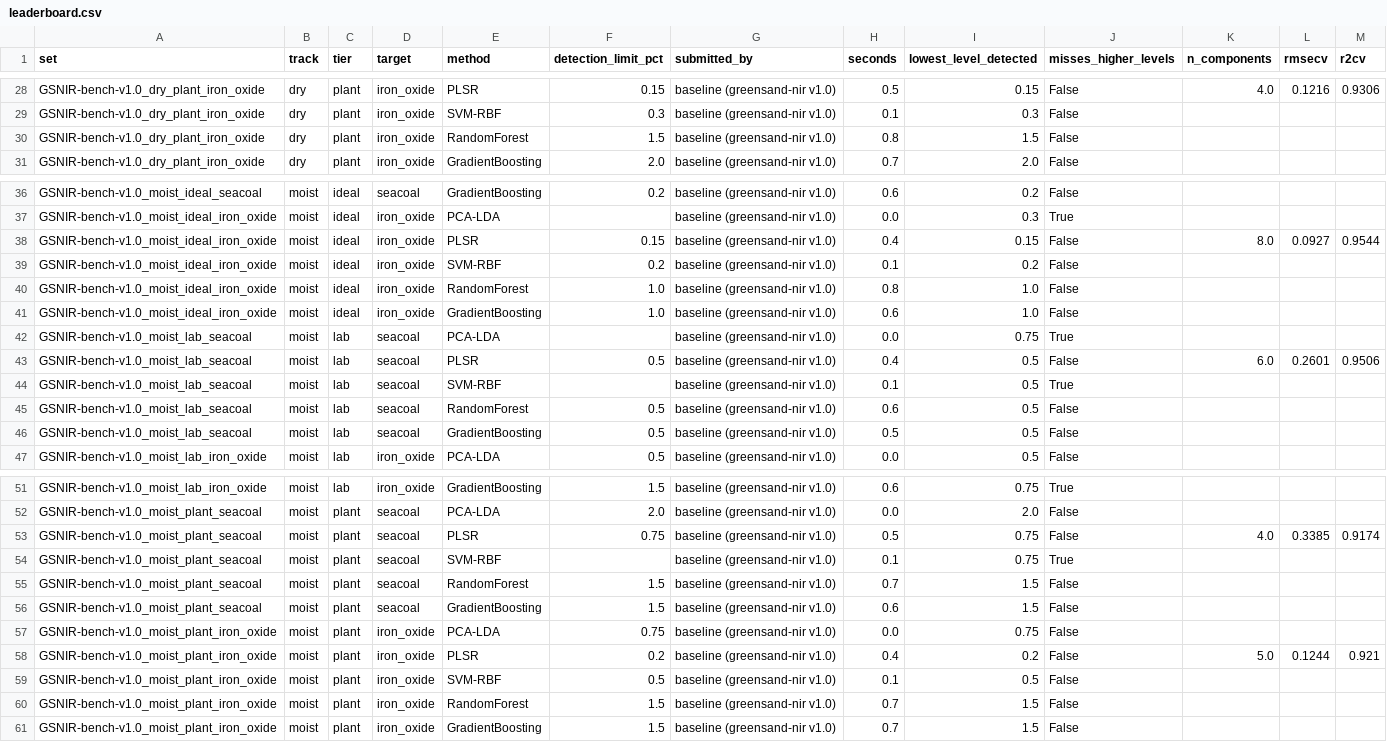
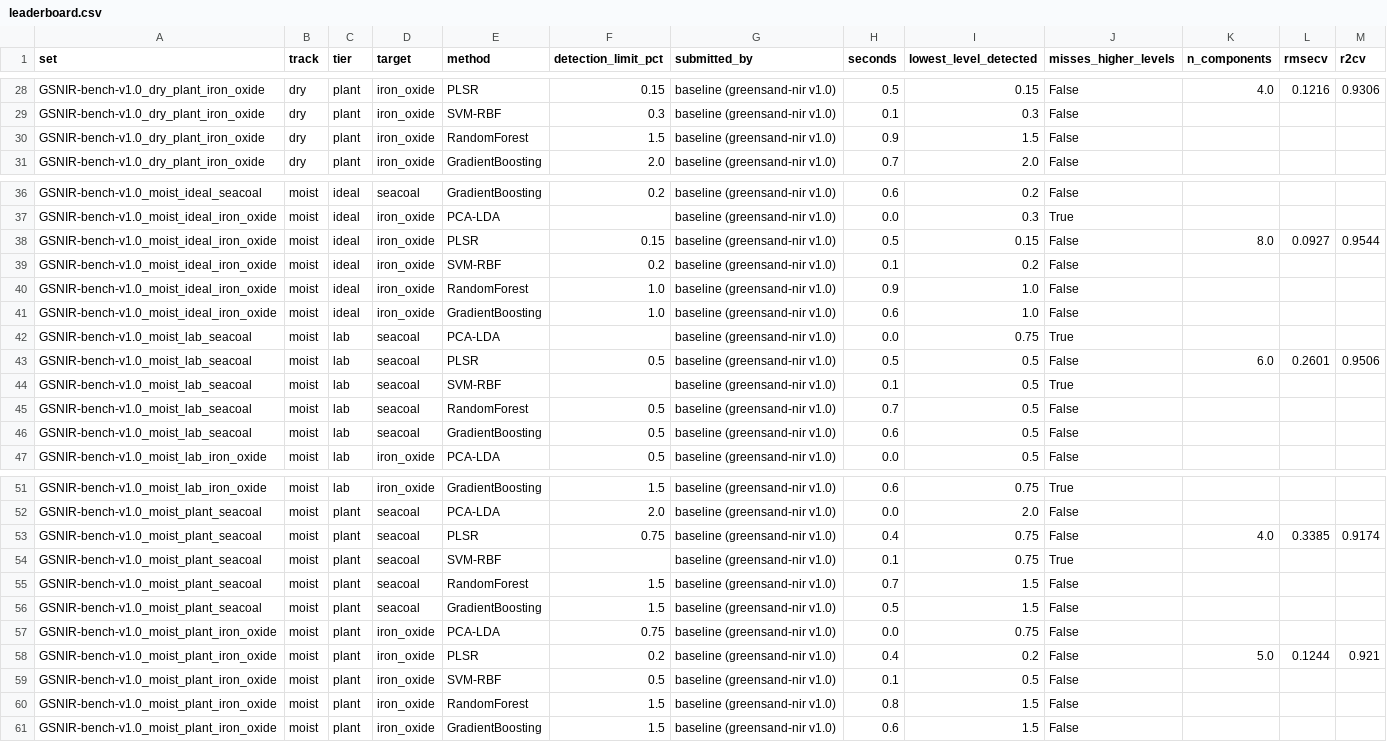
Before and after one commit to mauricekuubata/greensand-nir, a CSV file: benchmark/leaderboard.csv, drawn as a sheet; only a part is shown, gaps mark what is left out; the diff covers the shown part only.

```diff
--- a/benchmark/leaderboard.csv
+++ b/benchmark/leaderboard.csv
@@ -29,3 +29,3 @@ GSNIR-bench-v1.0_dry_plant_iron_oxide,dry,plant,iron_oxide,PLSR,0.15,baseline (g
 GSNIR-bench-v1.0_dry_plant_iron_oxide,dry,plant,iron_oxide,SVM-RBF,0.3,baseline (greensand-nir v1.0),0.1,0.3,False,,,
-GSNIR-bench-v1.0_dry_plant_iron_oxide,dry,plant,iron_oxide,RandomForest,1.5,baseline (greensand-nir v1.0),0.8,1.5,False,,,
+GSNIR-bench-v1.0_dry_plant_iron_oxide,dry,plant,iron_oxide,RandomForest,1.5,baseline (greensand-nir v1.0),0.9,1.5,False,,,
 GSNIR-bench-v1.0_dry_plant_iron_oxide,dry,plant,iron_oxide,GradientBoosting,2.0,baseline (greensand-nir v1.0),0.7,2.0,False,,,
@@ -37,11 +37,11 @@ GSNIR-bench-v1.0_moist_ideal_seacoal,moist,ideal,seacoal,GradientBoosting,0.2,ba
 GSNIR-bench-v1.0_moist_ideal_iron_oxide,moist,ideal,iron_oxide,PCA-LDA,,baseline (greensand-nir v1.0),0.0,0.3,True,,,
-GSNIR-bench-v1.0_moist_ideal_iron_oxide,moist,ideal,iron_oxide,PLSR,0.15,baseline (greensand-nir v1.0),0.4,0.15,False,8.0,0.0927,0.9544
+GSNIR-bench-v1.0_moist_ideal_iron_oxide,moist,ideal,iron_oxide,PLSR,0.15,baseline (greensand-nir v1.0),0.5,0.15,False,8.0,0.0927,0.9544
 GSNIR-bench-v1.0_moist_ideal_iron_oxide,moist,ideal,iron_oxide,SVM-RBF,0.2,baseline (greensand-nir v1.0),0.1,0.2,False,,,
-GSNIR-bench-v1.0_moist_ideal_iron_oxide,moist,ideal,iron_oxide,RandomForest,1.0,baseline (greensand-nir v1.0),0.8,1.0,False,,,
+GSNIR-bench-v1.0_moist_ideal_iron_oxide,moist,ideal,iron_oxide,RandomForest,1.0,baseline (greensand-nir v1.0),0.9,1.0,False,,,
 GSNIR-bench-v1.0_moist_ideal_iron_oxide,moist,ideal,iron_oxide,GradientBoosting,1.0,baseline (greensand-nir v1.0),0.6,1.0,False,,,
 GSNIR-bench-v1.0_moist_lab_seacoal,moist,lab,seacoal,PCA-LDA,,baseline (greensand-nir v1.0),0.0,0.75,True,,,
-GSNIR-bench-v1.0_moist_lab_seacoal,moist,lab,seacoal,PLSR,0.5,baseline (greensand-nir v1.0),0.4,0.5,False,6.0,0.2601,0.9506
+GSNIR-bench-v1.0_moist_lab_seacoal,moist,lab,seacoal,PLSR,0.5,baseline (greensand-nir v1.0),0.5,0.5,False,6.0,0.2601,0.9506
 GSNIR-bench-v1.0_moist_lab_seacoal,moist,lab,seacoal,SVM-RBF,,baseline (greensand-nir v1.0),0.1,0.5,True,,,
-GSNIR-bench-v1.0_moist_lab_seacoal,moist,lab,seacoal,RandomForest,0.5,baseline (greensand-nir v1.0),0.6,0.5,False,,,
-GSNIR-bench-v1.0_moist_lab_seacoal,moist,lab,seacoal,GradientBoosting,0.5,baseline (greensand-nir v1.0),0.5,0.5,False,,,
+GSNIR-bench-v1.0_moist_lab_seacoal,moist,lab,seacoal,RandomForest,0.5,baseline (greensand-nir v1.0),0.7,0.5,False,,,
+GSNIR-bench-v1.0_moist_lab_seacoal,moist,lab,seacoal,GradientBoosting,0.5,baseline (greensand-nir v1.0),0.6,0.5,False,,,
 GSNIR-bench-v1.0_moist_lab_iron_oxide,moist,lab,iron_oxide,PCA-LDA,0.5,baseline (greensand-nir v1.0),0.0,0.5,False,,,
@@ -52,6 +52,6 @@ GSNIR-bench-v1.0_moist_lab_iron_oxide,moist,lab,iron_oxide,GradientBoosting,1.5,
 GSNIR-bench-v1.0_moist_plant_seacoal,moist,plant,seacoal,PCA-LDA,2.0,baseline (greensand-nir v1.0),0.0,2.0,False,,,
-GSNIR-bench-v1.0_moist_plant_seacoal,moist,plant,seacoal,PLSR,0.75,baseline (greensand-nir v1.0),0.5,0.75,False,4.0,0.3385,0.9174
+GSNIR-bench-v1.0_moist_plant_seacoal,moist,plant,seacoal,PLSR,0.75,baseline (greensand-nir v1.0),0.4,0.75,False,4.0,0.3385,0.9174
 GSNIR-bench-v1.0_moist_plant_seacoal,moist,plant,seacoal,SVM-RBF,,baseline (greensand-nir v1.0),0.1,0.75,True,,,
 GSNIR-bench-v1.0_moist_plant_seacoal,moist,plant,seacoal,RandomForest,1.5,baseline (greensand-nir v1.0),0.7,1.5,False,,,
-GSNIR-bench-v1.0_moist_plant_seacoal,moist,plant,seacoal,GradientBoosting,1.5,baseline (greensand-nir v1.0),0.6,1.5,False,,,
+GSNIR-bench-v1.0_moist_plant_seacoal,moist,plant,seacoal,GradientBoosting,1.5,baseline (greensand-nir v1.0),0.5,1.5,False,,,
 GSNIR-bench-v1.0_moist_plant_iron_oxide,moist,plant,iron_oxide,PCA-LDA,0.75,baseline (greensand-nir v1.0),0.0,0.75,False,,,
@@ -59,3 +59,3 @@ GSNIR-bench-v1.0_moist_plant_iron_oxide,moist,plant,iron_oxide,PLSR,0.2,baseline
 GSNIR-bench-v1.0_moist_plant_iron_oxide,moist,plant,iron_oxide,SVM-RBF,0.5,baseline (greensand-nir v1.0),0.1,0.5,False,,,
-GSNIR-bench-v1.0_moist_plant_iron_oxide,moist,plant,iron_oxide,RandomForest,1.5,baseline (greensand-nir v1.0),0.7,1.5,False,,,
-GSNIR-bench-v1.0_moist_plant_iron_oxide,moist,plant,iron_oxide,GradientBoosting,1.5,baseline (greensand-nir v1.0),0.7,1.5,False,,,
+GSNIR-bench-v1.0_moist_plant_iron_oxide,moist,plant,iron_oxide,RandomForest,1.5,baseline (greensand-nir v1.0),0.8,1.5,False,,,
+GSNIR-bench-v1.0_moist_plant_iron_oxide,moist,plant,iron_oxide,GradientBoosting,1.5,baseline (greensand-nir v1.0),0.6,1.5,False,,,
```
Also changed, not shown: 12 edited cells elsewhere in this file, benchmark/sensitivity.csv, data/processed/lab_auc_comparison.csv, 47 other files.
